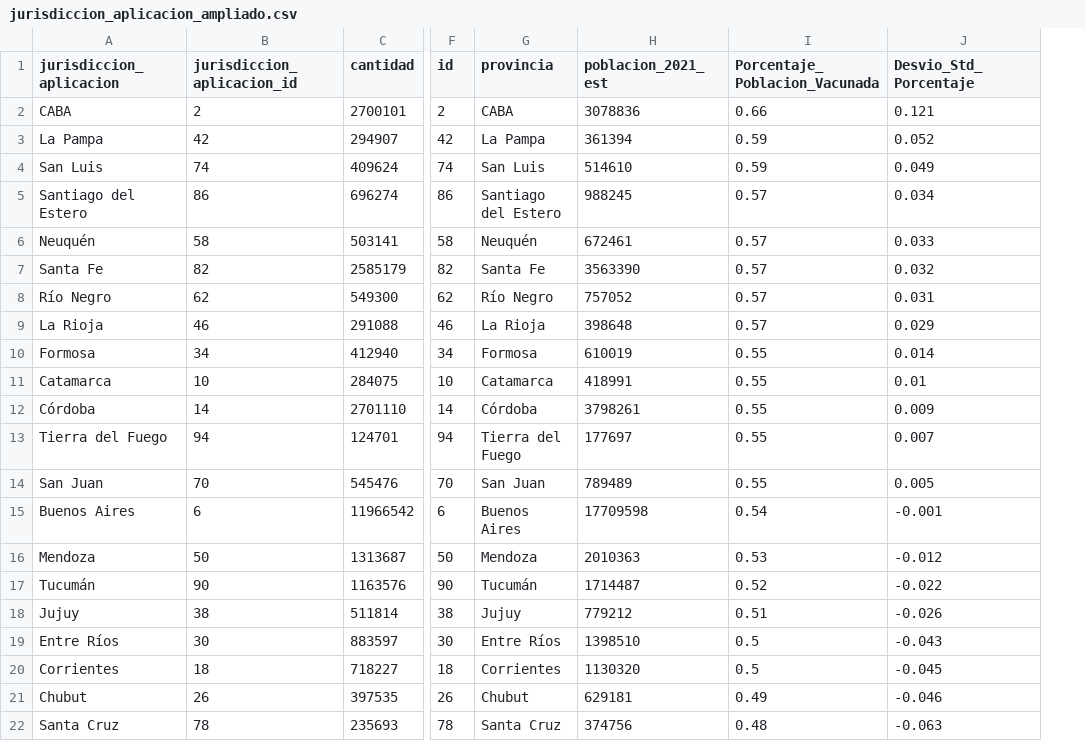
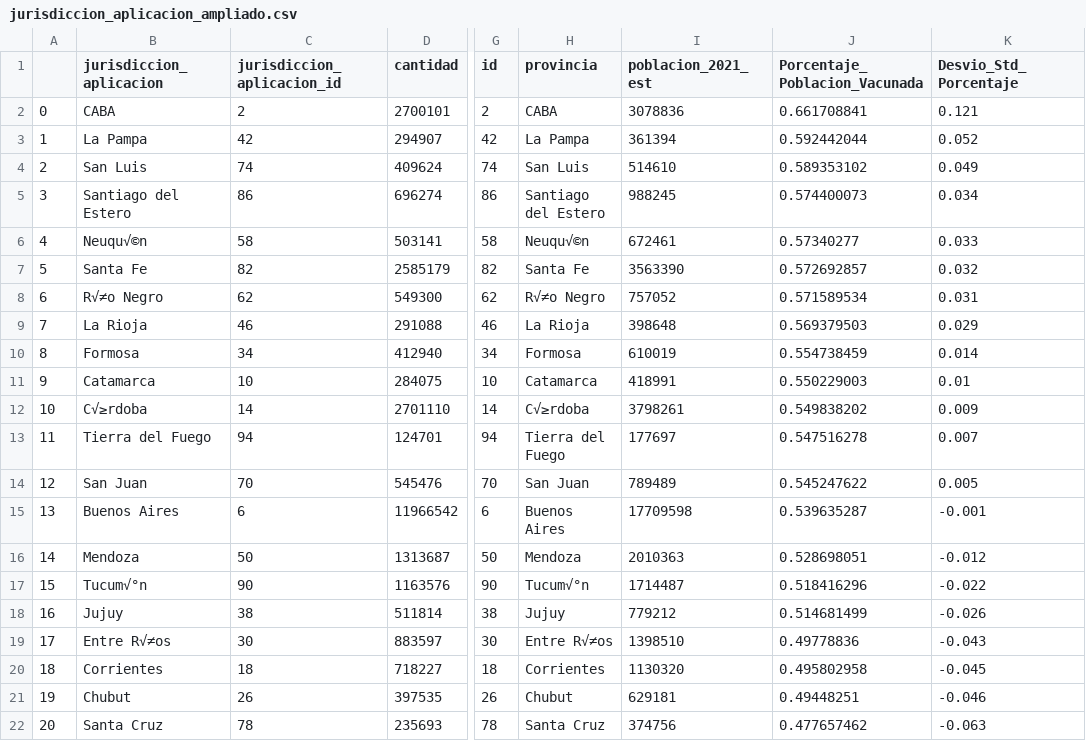
Before and after one commit to patogarbino/infovis, a CSV file: jurisdiccion_aplicacion_ampliado.csv, drawn as a sheet; only a part is shown, gaps mark what is left out; addresses are those after the commit; the diff covers the shown part only; the diff names each change by its address in the sheet, - before the commit and + after, or states it on an @@ line.

Commit message:
Update jurisdiccion_aplicacion_ampliado.csv

```diff
--- a/jurisdiccion_aplicacion_ampliado.csv
+++ b/jurisdiccion_aplicacion_ampliado.csv
+column A, rows 2-22: 0 | 1 | 2 | 3 | 4 | 5 | 6 | 7 | 8 | 9 | 10 | 11 | 12 | 13 | 14 | 15 | 16 | 17 | 18 | 19 | 20
-J2 (Porcentaje_Poblacion_Vacunada): 0.66
+J2 (Porcentaje_Poblacion_Vacunada): 0.661708841
-J3 (Porcentaje_Poblacion_Vacunada): 0.59
+J3 (Porcentaje_Poblacion_Vacunada): 0.592442044
-J4 (Porcentaje_Poblacion_Vacunada): 0.59
+J4 (Porcentaje_Poblacion_Vacunada): 0.589353102
-J5 (Porcentaje_Poblacion_Vacunada): 0.57
+J5 (Porcentaje_Poblacion_Vacunada): 0.574400073
-B6 (jurisdiccion_aplicacion): Neuquén
+B6 (jurisdiccion_aplicacion): Neuqu√©n
-H6 (provincia): Neuquén
+H6 (provincia): Neuqu√©n
-J6 (Porcentaje_Poblacion_Vacunada): 0.57
+J6 (Porcentaje_Poblacion_Vacunada): 0.57340277
-J7 (Porcentaje_Poblacion_Vacunada): 0.57
+J7 (Porcentaje_Poblacion_Vacunada): 0.572692857
-B8 (jurisdiccion_aplicacion): Río Negro
+B8 (jurisdiccion_aplicacion): R√≠o Negro
-H8 (provincia): Río Negro
+H8 (provincia): R√≠o Negro
-J8 (Porcentaje_Poblacion_Vacunada): 0.57
+J8 (Porcentaje_Poblacion_Vacunada): 0.571589534
-J9 (Porcentaje_Poblacion_Vacunada): 0.57
+J9 (Porcentaje_Poblacion_Vacunada): 0.569379503
-J10 (Porcentaje_Poblacion_Vacunada): 0.55
+J10 (Porcentaje_Poblacion_Vacunada): 0.554738459
-J11 (Porcentaje_Poblacion_Vacunada): 0.55
+J11 (Porcentaje_Poblacion_Vacunada): 0.550229003
-B12 (jurisdiccion_aplicacion): Córdoba
+B12 (jurisdiccion_aplicacion): C√≥rdoba
-H12 (provincia): Córdoba
+H12 (provincia): C√≥rdoba
-J12 (Porcentaje_Poblacion_Vacunada): 0.55
+J12 (Porcentaje_Poblacion_Vacunada): 0.549838202
-J13 (Porcentaje_Poblacion_Vacunada): 0.55
+J13 (Porcentaje_Poblacion_Vacunada): 0.547516278
-J14 (Porcentaje_Poblacion_Vacunada): 0.55
+J14 (Porcentaje_Poblacion_Vacunada): 0.545247622
-J15 (Porcentaje_Poblacion_Vacunada): 0.54
+J15 (Porcentaje_Poblacion_Vacunada): 0.539635287
-J16 (Porcentaje_Poblacion_Vacunada): 0.53
+J16 (Porcentaje_Poblacion_Vacunada): 0.528698051
-B17 (jurisdiccion_aplicacion): Tucumán
+B17 (jurisdiccion_aplicacion): Tucum√°n
-H17 (provincia): Tucumán
+H17 (provincia): Tucum√°n
-J17 (Porcentaje_Poblacion_Vacunada): 0.52
+J17 (Porcentaje_Poblacion_Vacunada): 0.518416296
-J18 (Porcentaje_Poblacion_Vacunada): 0.51
+J18 (Porcentaje_Poblacion_Vacunada): 0.514681499
-B19 (jurisdiccion_aplicacion): Entre Ríos
+B19 (jurisdiccion_aplicacion): Entre R√≠os
-H19 (provincia): Entre Ríos
+H19 (provincia): Entre R√≠os
-J19 (Porcentaje_Poblacion_Vacunada): 0.5
+J19 (Porcentaje_Poblacion_Vacunada): 0.49778836
-J20 (Porcentaje_Poblacion_Vacunada): 0.5
+J20 (Porcentaje_Poblacion_Vacunada): 0.495802958
-J21 (Porcentaje_Poblacion_Vacunada): 0.49
+J21 (Porcentaje_Poblacion_Vacunada): 0.49448251
-J22 (Porcentaje_Poblacion_Vacunada): 0.48
+J22 (Porcentaje_Poblacion_Vacunada): 0.477657462
```
Also changed, not shown: 3 edited cells elsewhere in this file.
